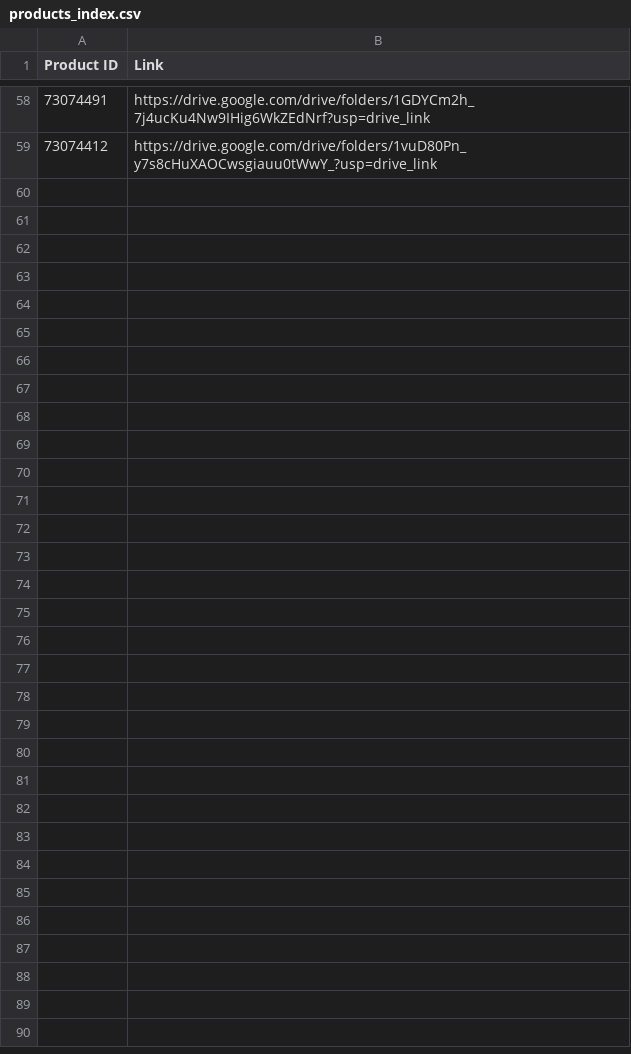
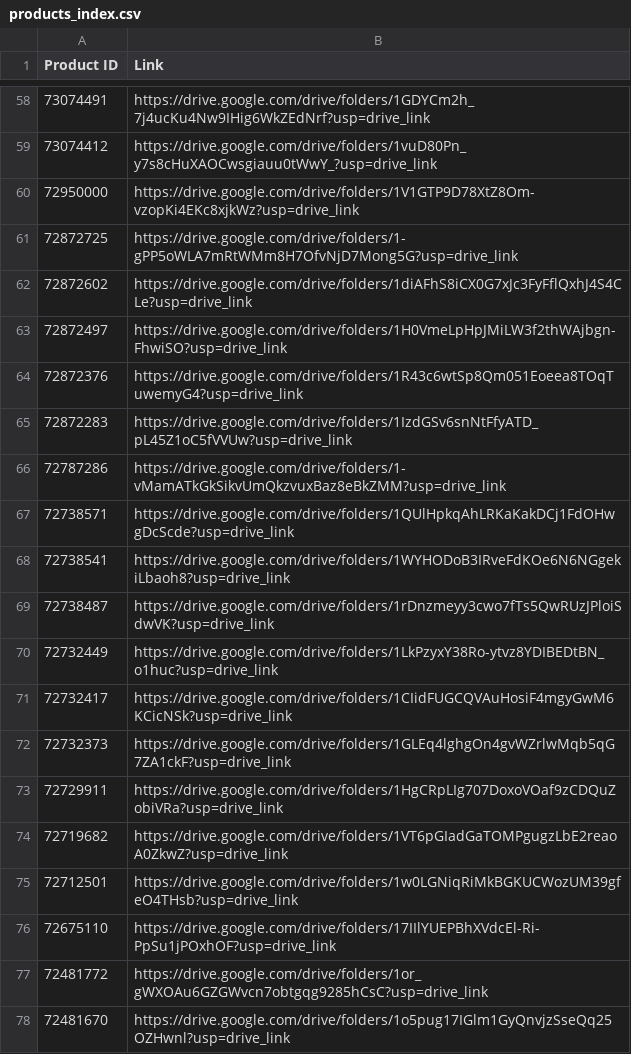
Before and after one commit to SeanOwenBlue/sobimvu, a CSV file: products_index.csv, drawn as a sheet; only a part is shown, gaps mark what is left out; the diff covers the shown part only.

Commit message:
Update products_index.csv

```diff
--- a/products_index.csv
+++ b/products_index.csv
@@ -59 +59,20 @@ Product ID,Link
 73074412,https://drive.google.com/drive/folders/1vuD80Pn_y7s8cHuXAOCwsgiauu0tWwY_?usp=drive_link
+72950000,https://drive.google.com/drive/folders/1V1GTP9D78XtZ8Om-vzopKi4EKc8xjkWz?usp=drive_link
+72872725,https://drive.google.com/drive/folders/1-gPP5oWLA7mRtWMm8H7OfvNjD7Mong5G?usp=drive_link
+72872602,https://drive.google.com/drive/folders/1diAFhS8iCX0G7xJc3FyFflQxhJ4S4CLe?usp=drive_link
+72872497,https://drive.google.com/drive/folders/1H0VmeLpHpJMiLW3f2thWAjbgn-FhwiSO?usp=drive_link
+72872376,https://drive.google.com/drive/folders/1R43c6wtSp8Qm051Eoeea8TOqTuwemyG4?usp=drive_link
+72872283,https://drive.google.com/drive/folders/1IzdGSv6snNtFfyATD_pL45Z1oC5fVVUw?usp=drive_link
+72787286,https://drive.google.com/drive/folders/1-vMamATkGkSikvUmQkzvuxBaz8eBkZMM?usp=drive_link
+72738571,https://drive.google.com/drive/folders/1QUlHpkqAhLRKaKakDCj1FdOHwgDcScde?usp=drive_link
+72738541,https://drive.google.com/drive/folders/1WYHODoB3IRveFdKOe6N6NGgekiLbaoh8?usp=drive_link
+72738487,https://drive.google.com/drive/folders/1rDnzmeyy3cwo7fTs5QwRUzJPloiSdwVK?usp=drive_link
+72732449,https://drive.google.com/drive/folders/1LkPzyxY38Ro-ytvz8YDIBEDtBN_o1huc?usp=drive_link
+72732417,https://drive.google.com/drive/folders/1CIidFUGCQVAuHosiF4mgyGwM6KCicNSk?usp=drive_link
+72732373,https://drive.google.com/drive/folders/1GLEq4lghgOn4gvWZrlwMqb5qG7ZA1ckF?usp=drive_link
+72729911,https://drive.google.com/drive/folders/1HgCRpLIg707DoxoVOaf9zCDQuZobiVRa?usp=drive_link
+72719682,https://drive.google.com/drive/folders/1VT6pGIadGaTOMPgugzLbE2reaoA0ZkwZ?usp=drive_link
+72712501,https://drive.google.com/drive/folders/1w0LGNiqRiMkBGKUCWozUM39gfeO4THsb?usp=drive_link
+72675110,https://drive.google.com/drive/folders/17IIlYUEPBhXVdcEl-Ri-PpSu1jPOxhOF?usp=drive_link
+72481772,https://drive.google.com/drive/folders/1or_gWXOAu6GZGWvcn7obtgqg9285hCsC?usp=drive_link
+72481670,https://drive.google.com/drive/folders/1o5pug17IGlm1GyQnvjzSseQq25OZHwnl?usp=drive_link
```
Also changed, not shown: 16 added rows elsewhere in this file.
